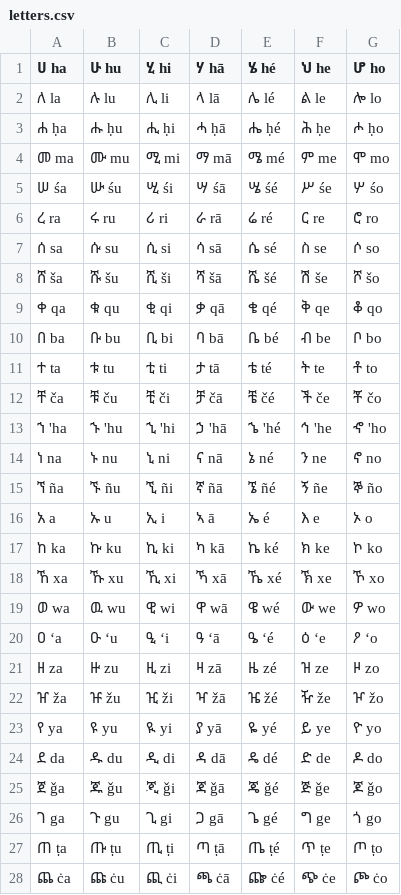
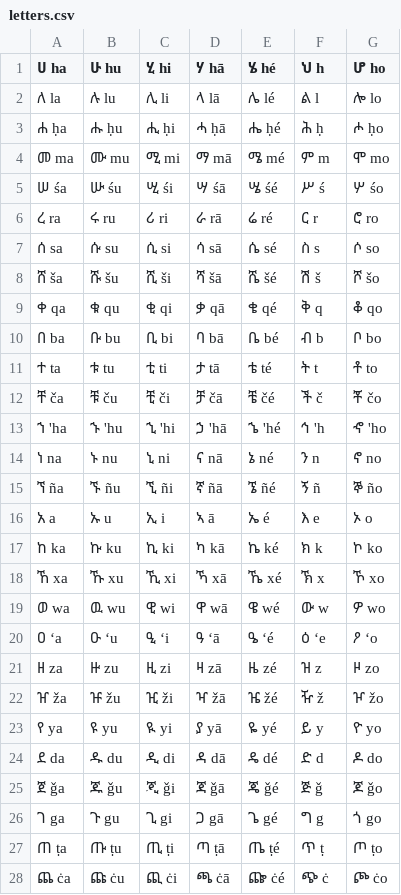
Before and after one commit to AbelXKassahun/Amharic-Stemmer, a CSV file: utils/data/letters.csv, drawn as a sheet; only a part is shown; the diff covers the shown part only.

```diff
--- a/utils/data/letters.csv
+++ b/utils/data/letters.csv
@@ -1,28 +1,28 @@
-ሀ ha, ሁ hu, ሂ hi, ሃ hā, ሄ hé, ህ he, ሆ ho
-ለ la, ሉ lu, ሊ li, ላ lā, ሌ lé, ል le, ሎ lo
-ሐ ḥa, ሑ ḥu, ሒ ḥi, ሓ ḥā, ሔ ḥé, ሕ ḥe, ሖ ḥo
-መ ma, ሙ mu, ሚ mi, ማ mā, ሜ mé, ም me, ሞ mo
-ሠ śa, ሡ śu, ሢ śi, ሣ śā, ሤ śé, ሥ śe, ሦ śo
-ረ ra, ሩ ru, ሪ ri, ራ rā, ሬ ré, ር re, ሮ ro
-ሰ sa, ሱ su, ሲ si, ሳ sā, ሴ sé, ስ se, ሶ so
-ሸ ša, ሹ šu, ሺ ši, ሻ šā, ሼ šé, ሽ še, ሾ šo
-ቀ qa, ቁ qu, ቂ qi, ቃ qā, ቄ qé, ቅ qe, ቆ qo
-በ ba, ቡ bu, ቢ bi, ባ bā, ቤ bé, ብ be, ቦ bo
-ተ ta, ቱ tu, ቲ ti, ታ tā, ቴ té, ት te, ቶ to
-ቸ ča, ቹ ču, ቺ či, ቻ čā, ቼ čé, ች če, ቾ čo
-ኀ 'ha, ኁ 'hu, ኂ 'hi, ኃ 'hā, ኄ 'hé, ኅ 'he, ኆ 'ho
-ነ na, ኑ nu, ኒ ni, ና nā, ኔ né, ን ne, ኖ no
-ኘ ña, ኙ ñu, ኚ ñi, ኛ ñā, ኜ ñé, ኝ ñe, ኞ ño
+ሀ ha, ሁ hu, ሂ hi, ሃ hā, ሄ hé, ህ h, ሆ ho
+ለ la, ሉ lu, ሊ li, ላ lā, ሌ lé, ል l, ሎ lo
+ሐ ḥa, ሑ ḥu, ሒ ḥi, ሓ ḥā, ሔ ḥé, ሕ ḥ, ሖ ḥo
+መ ma, ሙ mu, ሚ mi, ማ mā, ሜ mé, ም m, ሞ mo
+ሠ śa, ሡ śu, ሢ śi, ሣ śā, ሤ śé, ሥ ś, ሦ śo
+ረ ra, ሩ ru, ሪ ri, ራ rā, ሬ ré, ር r, ሮ ro
+ሰ sa, ሱ su, ሲ si, ሳ sā, ሴ sé, ስ s, ሶ so
+ሸ ša, ሹ šu, ሺ ši, ሻ šā, ሼ šé, ሽ š, ሾ šo
+ቀ qa, ቁ qu, ቂ qi, ቃ qā, ቄ qé, ቅ q, ቆ qo
+በ ba, ቡ bu, ቢ bi, ባ bā, ቤ bé, ብ b, ቦ bo
+ተ ta, ቱ tu, ቲ ti, ታ tā, ቴ té, ት t, ቶ to
+ቸ ča, ቹ ču, ቺ či, ቻ čā, ቼ čé, ች č, ቾ čo
+ኀ 'ha, ኁ 'hu, ኂ 'hi, ኃ 'hā, ኄ 'hé, ኅ 'h, ኆ 'ho
+ነ na, ኑ nu, ኒ ni, ና nā, ኔ né, ን n, ኖ no
+ኘ ña, ኙ ñu, ኚ ñi, ኛ ñā, ኜ ñé, ኝ ñ, ኞ ño
 አ a, ኡ u, ኢ i, ኣ ā, ኤ é, እ e, ኦ o
-ከ ka, ኩ ku, ኪ ki, ካ kā, ኬ ké, ክ ke, ኮ ko
-ኸ xa, ኹ xu, ኺ xi, ኻ xā, ኼ xé, ኽ xe, ኾ xo
-ወ wa, ዉ wu, ዊ wi, ዋ wā, ዌ wé, ው we, ዎ wo
+ከ ka, ኩ ku, ኪ ki, ካ kā, ኬ ké, ክ k, ኮ ko
+ኸ xa, ኹ xu, ኺ xi, ኻ xā, ኼ xé, ኽ x, ኾ xo
+ወ wa, ዉ wu, ዊ wi, ዋ wā, ዌ wé, ው w, ዎ wo
 ዐ ʻa, ዑ ʻu, ዒ ʻi, ዓ ʻā, ዔ ʻé, ዕ ʻe, ዖ ʻo
-ዘ za, ዙ zu, ዚ zi, ዛ zā, ዜ zé, ዝ ze, ዞ zo
-ዠ ža, ዡ žu, ዢ ži, ዣ žā, ዤ žé, ዥ že, ዦ žo
-የ ya, ዩ yu, ዪ yi, ያ yā, ዬ yé, ይ ye, ዮ yo
-ደ da, ዱ du, ዲ di, ዳ dā, ዴ dé, ድ de, ዶ do
-ጀ ǧa, ጁ ǧu, ጂ ǧi, ጃ ǧā, ጄ ǧé, ጅ ǧe, ጆ ǧo
-ገ ga, ጉ gu, ጊ gi, ጋ gā, ጌ gé, ግ ge, ጎ go
-ጠ ṭa, ጡ ṭu, ጢ ṭi, ጣ ṭā, ጤ ṭé, ጥ ṭe, ጦ ṭo
-ጨ ċa, ጩ ċu, ጪ ċi, ጫ ċā, ጬ ċé, ጭ ċe, ጮ ċo
+ዘ za, ዙ zu, ዚ zi, ዛ zā, ዜ zé, ዝ z, ዞ zo
+ዠ ža, ዡ žu, ዢ ži, ዣ žā, ዤ žé, ዥ ž, ዦ žo
+የ ya, ዩ yu, ዪ yi, ያ yā, ዬ yé, ይ y, ዮ yo
+ደ da, ዱ du, ዲ di, ዳ dā, ዴ dé, ድ d, ዶ do
+ጀ ǧa, ጁ ǧu, ጂ ǧi, ጃ ǧā, ጄ ǧé, ጅ ǧ, ጆ ǧo
+ገ ga, ጉ gu, ጊ gi, ጋ gā, ጌ gé, ግ g, ጎ go
+ጠ ṭa, ጡ ṭu, ጢ ṭi, ጣ ṭā, ጤ ṭé, ጥ ṭ, ጦ ṭo
+ጨ ċa, ጩ ċu, ጪ ċi, ጫ ċā, ጬ ċé, ጭ ċ, ጮ ċo
```
Also changed, not shown: 6 edited cells elsewhere in this file, utils/data/suffixList.csv, 9 other files.
